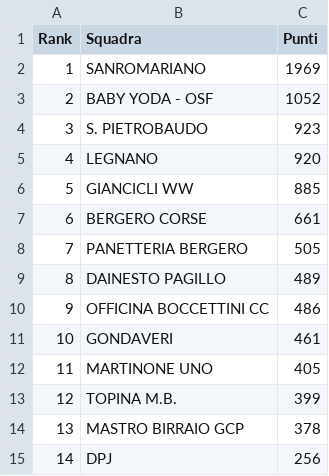
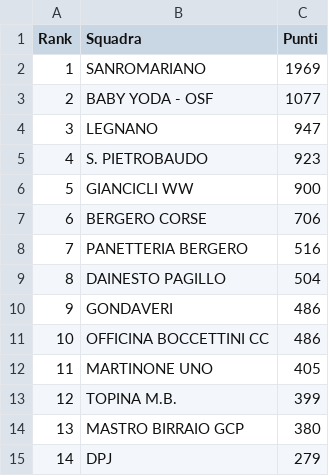
Before and after one commit to ciclismoreale/ciclismoreale.github.io, a CSV file: data/mensile.csv, drawn as a sheet.

```diff
--- a/data/mensile.csv
+++ b/data/mensile.csv
@@ -2,14 +2,14 @@ Rank,Squadra,Punti
 1,SANROMARIANO,1969
-2,BABY YODA - OSF,1052
-3,S. PIETROBAUDO,923
-4,LEGNANO,920
-5,GIANCICLI WW,885
-6,BERGERO CORSE,661
-7,PANETTERIA BERGERO,505
-8,DAINESTO PAGILLO,489
-9,OFFICINA BOCCETTINI CC,486
-10,GONDAVERI,461
+2,BABY YODA - OSF,1077
+3,LEGNANO,947
+4,S. PIETROBAUDO,923
+5,GIANCICLI WW,900
+6,BERGERO CORSE,706
+7,PANETTERIA BERGERO,516
+8,DAINESTO PAGILLO,504
+9,GONDAVERI,486
+10,OFFICINA BOCCETTINI CC,486
 11,MARTINONE UNO,405
 12,TOPINA M.B.,399
-13,MASTRO BIRRAIO GCP,378
-14,DPJ,256
+13,MASTRO BIRRAIO GCP,380
+14,DPJ,279
```
Also changed, not shown: data/cqranking_riders.csv, data/totale.csv, 11 other files.
